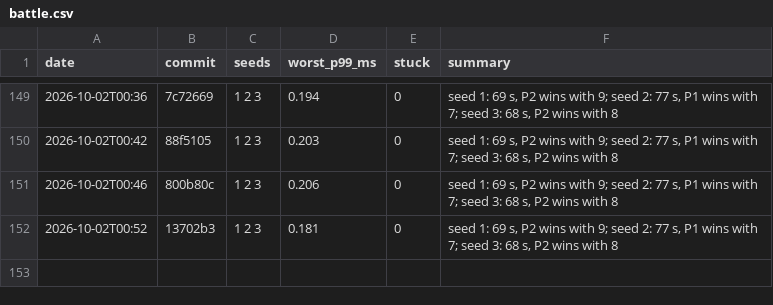
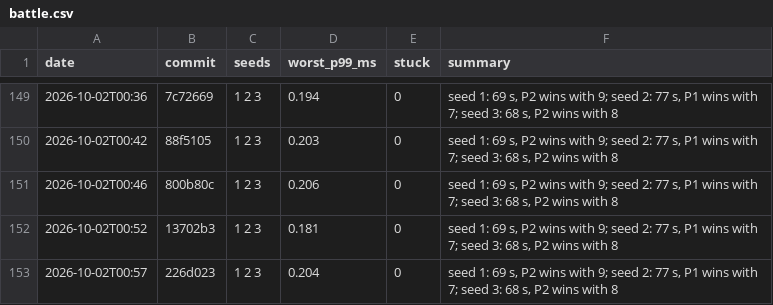
Before and after one commit to DigiMonk73/Empires, a CSV file: docs/metrics/battle.csv, drawn as a sheet; only a part is shown, gaps mark what is left out.

```diff
--- a/docs/metrics/battle.csv
+++ b/docs/metrics/battle.csv
@@ -152 +152,2 @@ date,commit,seeds,worst_p99_ms,stuck,summary
 2026-10-02T00:52,13702b3,1 2 3,0.181,0,"seed 1: 69 s, P2 wins with 9; seed 2: 77 s, P1 wins with 7; seed 3: 68 s, P2 wins with 8"
+2026-10-02T00:57,226d023,1 2 3,0.204,0,"seed 1: 69 s, P2 wins with 9; seed 2: 77 s, P1 wins with 7; seed 3: 68 s, P2 wins with 8"
```
Also changed, not shown: docs/metrics/ai.csv, docs/metrics/econ.csv, 6 other files.
